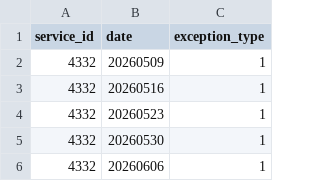
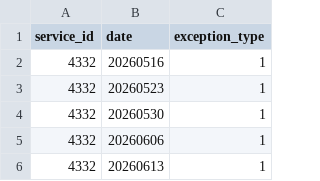
Before and after one commit to CP8714/BC_Transit_tracker, a CSV file: data/calendar_dates.csv, drawn as a sheet; only a part is shown; the shorter side is filled out with more unchanged rows.

```diff
--- a/data/calendar_dates.csv
+++ b/data/calendar_dates.csv
@@ -1,3 +1,2 @@
 service_id,date,exception_type
-4332,20260509,1
 4332,20260516,1
```
Also changed, not shown: 2 other files.
